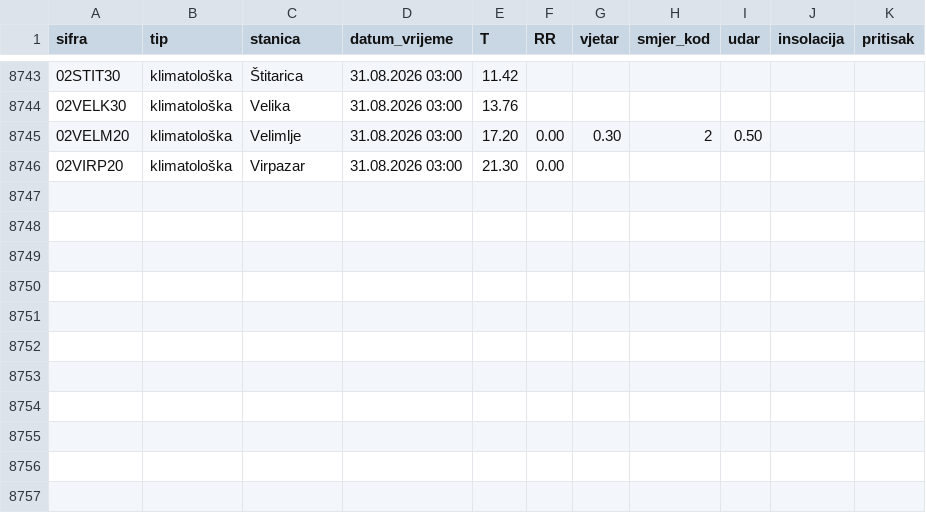
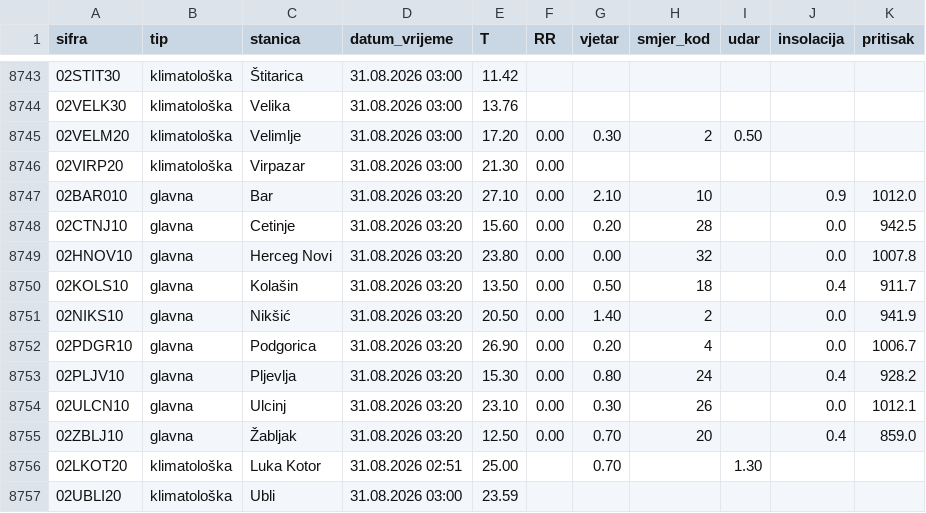
Before and after one commit to forkusis/MeteoMNEv2, a CSV file: data/history.csv, drawn as a sheet; only a part is shown, gaps mark what is left out; the diff names each change by its address in the sheet, - before the commit and + after, or states it on an @@ line.

```diff
--- a/data/history.csv
+++ b/data/history.csv
+row 8747: 02BAR010 | glavna | Bar | 31.08.2026 03:20 | 27.10 | 0.00 | 2.10 | 10 |  | 0.9 | 1012.0
+row 8748: 02CTNJ10 | glavna | Cetinje | 31.08.2026 03:20 | 15.60 | 0.00 | 0.20 | 28 |  | 0.0 | 942.5
+row 8749: 02HNOV10 | glavna | Herceg Novi | 31.08.2026 03:20 | 23.80 | 0.00 | 0.00 | 32 |  | 0.0 | 1007.8
+row 8750: 02KOLS10 | glavna | Kolašin | 31.08.2026 03:20 | 13.50 | 0.00 | 0.50 | 18 |  | 0.4 | 911.7
+row 8751: 02NIKS10 | glavna | Nikšić | 31.08.2026 03:20 | 20.50 | 0.00 | 1.40 | 2 |  | 0.0 | 941.9
+row 8752: 02PDGR10 | glavna | Podgorica | 31.08.2026 03:20 | 26.90 | 0.00 | 0.20 | 4 |  | 0.0 | 1006.7
+row 8753: 02PLJV10 | glavna | Pljevlja | 31.08.2026 03:20 | 15.30 | 0.00 | 0.80 | 24 |  | 0.4 | 928.2
+row 8754: 02ULCN10 | glavna | Ulcinj | 31.08.2026 03:20 | 23.10 | 0.00 | 0.30 | 26 |  | 0.0 | 1012.1
+row 8755: 02ZBLJ10 | glavna | Žabljak | 31.08.2026 03:20 | 12.50 | 0.00 | 0.70 | 20 |  | 0.4 | 859.0
+row 8756: 02LKOT20 | klimatološka | Luka Kotor | 31.08.2026 02:51 | 25.00 |  | 0.70 |  | 1.30
+row 8757: 02UBLI20 | klimatološka | Ubli | 31.08.2026 03:00 | 23.59
```
Also changed, not shown: 12 other files.
